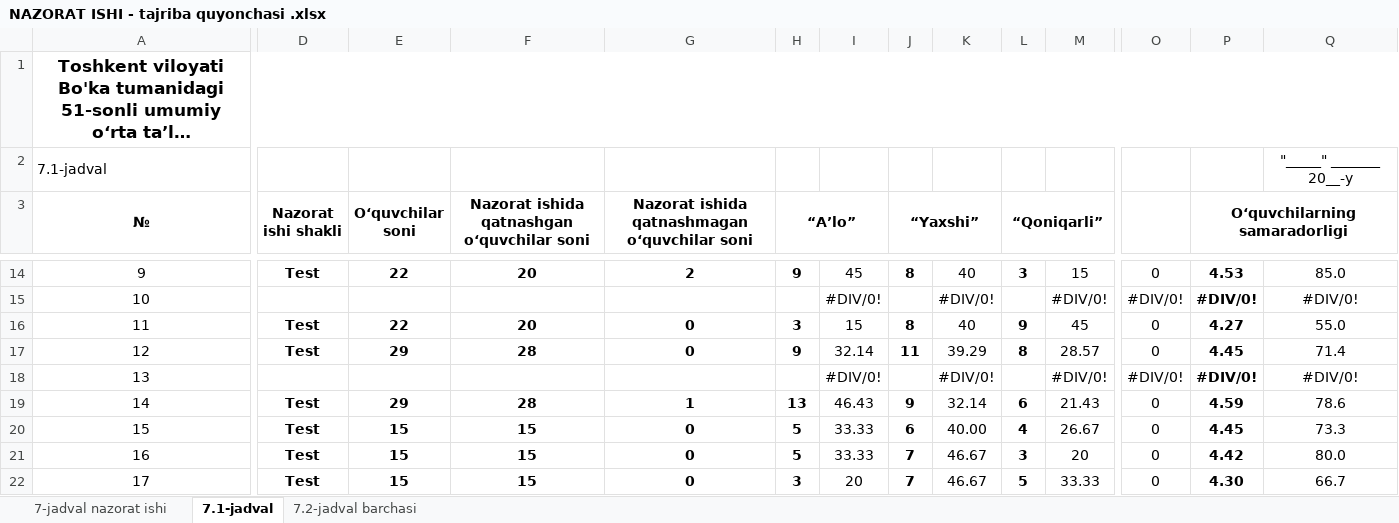
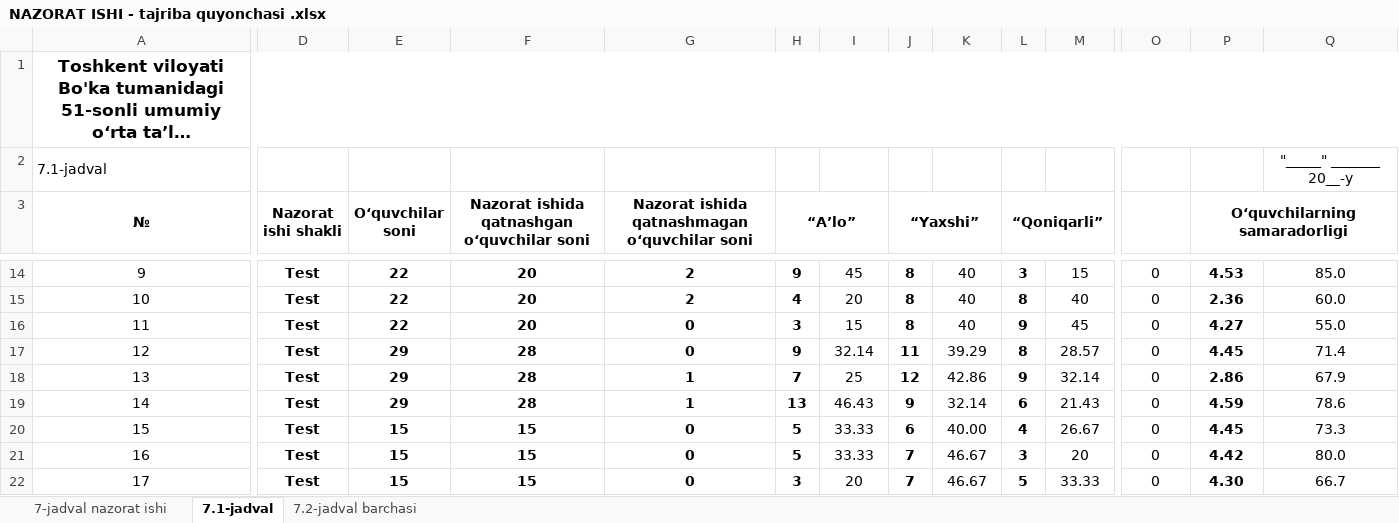
Before and after one commit to otamurod2003/Excel, an Excel workbook: NAZORAT ISHI - tajriba quyonchasi .xlsx, sheet 7.1-jadval, drawn as a sheet; only a part is shown, gaps mark what is left out; long unchanged cells end in …; values as stored, in another font and other column widths than the file's, no borders; the diff covers the shown part only; the diff names each change by its address in the sheet, - before the commit and + after, or states it on an @@ line.

```diff
--- a/NAZORAT ISHI - tajriba quyonchasi .xlsx (sheet 7.1-jadval)
+++ b/NAZORAT ISHI - tajriba quyonchasi .xlsx (sheet 7.1-jadval)
-D15 (Nazorat ishi shakli): (empty)
+D15 (Nazorat ishi shakli): Test
-E15 (O‘quvchilar soni): (empty)
+E15 (O‘quvchilar soni): 22
-F15: (empty)
+F15: 20
-G15: (empty)
+G15: 2
-H15 (“A’lo”): (empty)
+H15 (“A’lo”): 4
-I15: #DIV/0!
+I15: 20
-J15 (“Yaxshi”): (empty)
+J15 (“Yaxshi”): 8
-K15: #DIV/0!
+K15: 40
-L15 (“Qoniqarli”): (empty)
+L15 (“Qoniqarli”): 8
-M15: #DIV/0!
+M15: 40
-O15: #DIV/0!
+O15: 0
-P15 (O‘quvchilarning samaradorligi): #DIV/0!
+P15 (O‘quvchilarning samaradorligi): 2.36
-Q15: #DIV/0!
+Q15: 60.0
-D18 (Nazorat ishi shakli): (empty)
+D18 (Nazorat ishi shakli): Test
-E18 (O‘quvchilar soni): (empty)
+E18 (O‘quvchilar soni): 29
-F18: (empty)
+F18: 28
-G18: (empty)
+G18: 1
-H18 (“A’lo”): (empty)
+H18 (“A’lo”): 7
-I18: #DIV/0!
+I18: 25
-J18 (“Yaxshi”): (empty)
+J18 (“Yaxshi”): 12
-K18: #DIV/0!
+K18: 42.86
-L18 (“Qoniqarli”): (empty)
+L18 (“Qoniqarli”): 9
-M18: #DIV/0!
+M18: 32.14
-O18: #DIV/0!
+O18: 0
-P18 (O‘quvchilarning samaradorligi): #DIV/0!
+P18 (O‘quvchilarning samaradorligi): 2.86
-Q18: #DIV/0!
+Q18: 67.9
```
Also changed, not shown: 59 edited cells elsewhere in this sheet, sheet 7-jadval nazorat ishi, sheet 7.2-jadval barchasi, formulas that keep their value.
